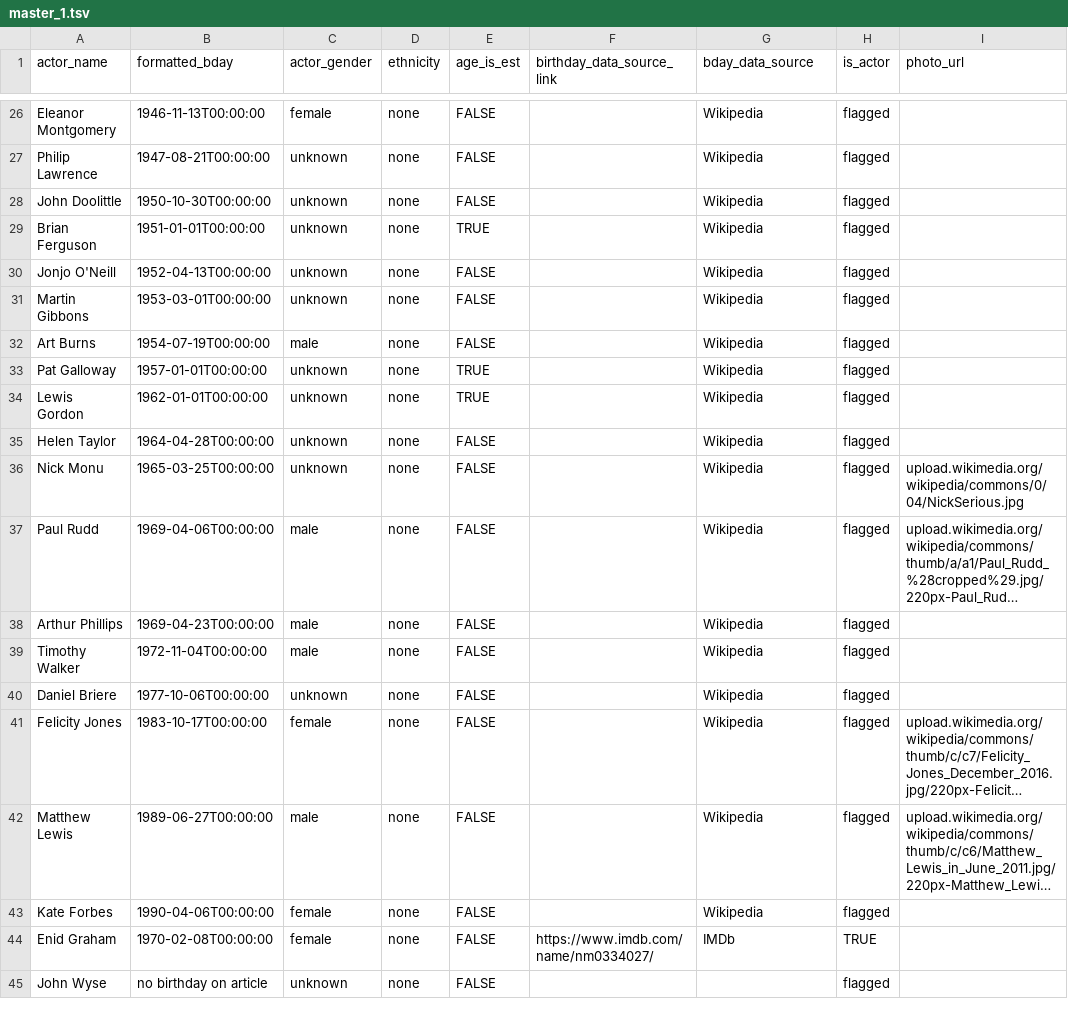
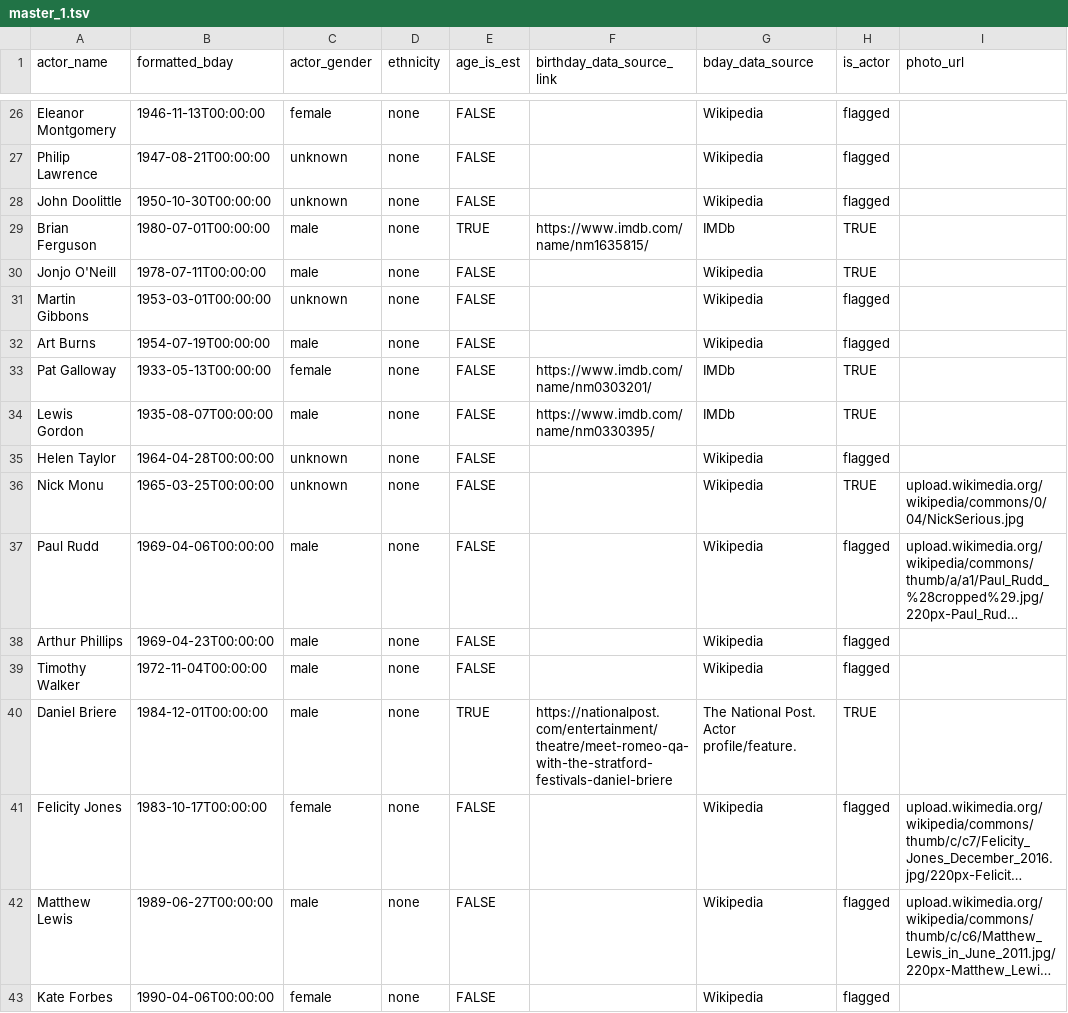
Before and after one commit to ewlin/shakespeare_production_data, a TSV file: data/master_1.tsv, drawn as a sheet; only a part is shown, gaps mark what is left out; the shorter side is filled out with more unchanged rows; long unchanged cells end in …; the diff covers the shown part only; the diff names each change by its address in the sheet, - before the commit and + after, or states it on an @@ line.

```diff
--- a/data/master_1.tsv
+++ b/data/master_1.tsv
-B29 (formatted_bday): 1951-01-01T00:00:00
+B29 (formatted_bday): 1980-07-01T00:00:00
-C29:C30 (actor_gender): unknown
+C29:C30 (actor_gender): male
-F29 (birthday_data_source_link): (empty)
+F29 (birthday_data_source_link): https://www.imdb.com/name/nm1635815/
-G29 (bday_data_source): Wikipedia
+G29 (bday_data_source): IMDb
-H29:H30 (is_actor): flagged
+H29:H30 (is_actor): TRUE
-B30 (formatted_bday): 1952-04-13T00:00:00
+B30 (formatted_bday): 1978-07-11T00:00:00
-B33 (formatted_bday): 1957-01-01T00:00:00
+B33 (formatted_bday): 1933-05-13T00:00:00
-C33 (actor_gender): unknown
+C33 (actor_gender): female
-E33:E34 (age_is_est): TRUE
+E33:E34 (age_is_est): FALSE
-F33 (birthday_data_source_link): (empty)
+F33 (birthday_data_source_link): https://www.imdb.com/name/nm0303201/
-G33:G34 (bday_data_source): Wikipedia
+G33:G34 (bday_data_source): IMDb
-H33:H34 (is_actor): flagged
+H33:H34 (is_actor): TRUE
-B34 (formatted_bday): 1962-01-01T00:00:00
+B34 (formatted_bday): 1935-08-07T00:00:00
-C34 (actor_gender): unknown
+C34 (actor_gender): male
-F34 (birthday_data_source_link): (empty)
+F34 (birthday_data_source_link): https://www.imdb.com/name/nm0330395/
-H36 (is_actor): flagged
+H36 (is_actor): TRUE
-B40 (formatted_bday): 1977-10-06T00:00:00
+B40 (formatted_bday): 1984-12-01T00:00:00
-C40 (actor_gender): unknown
+C40 (actor_gender): male
-E40 (age_is_est): FALSE
+E40 (age_is_est): TRUE
-F40 (birthday_data_source_link): (empty)
+F40 (birthday_data_source_link): https://nationalpost.com/entertainment/theatre/meet-romeo-qa-with-the-stratford-festivals-daniel-briere
-G40 (bday_data_source): Wikipedia
+G40 (bday_data_source): The National Post. Actor profile/feature.
-H40 (is_actor): flagged
+H40 (is_actor): TRUE
```
Also changed, not shown: 29 edited cells elsewhere in this file, data/ages/lear_ages.tsv, data/ages/portia_ages.tsv, 7 other files.
